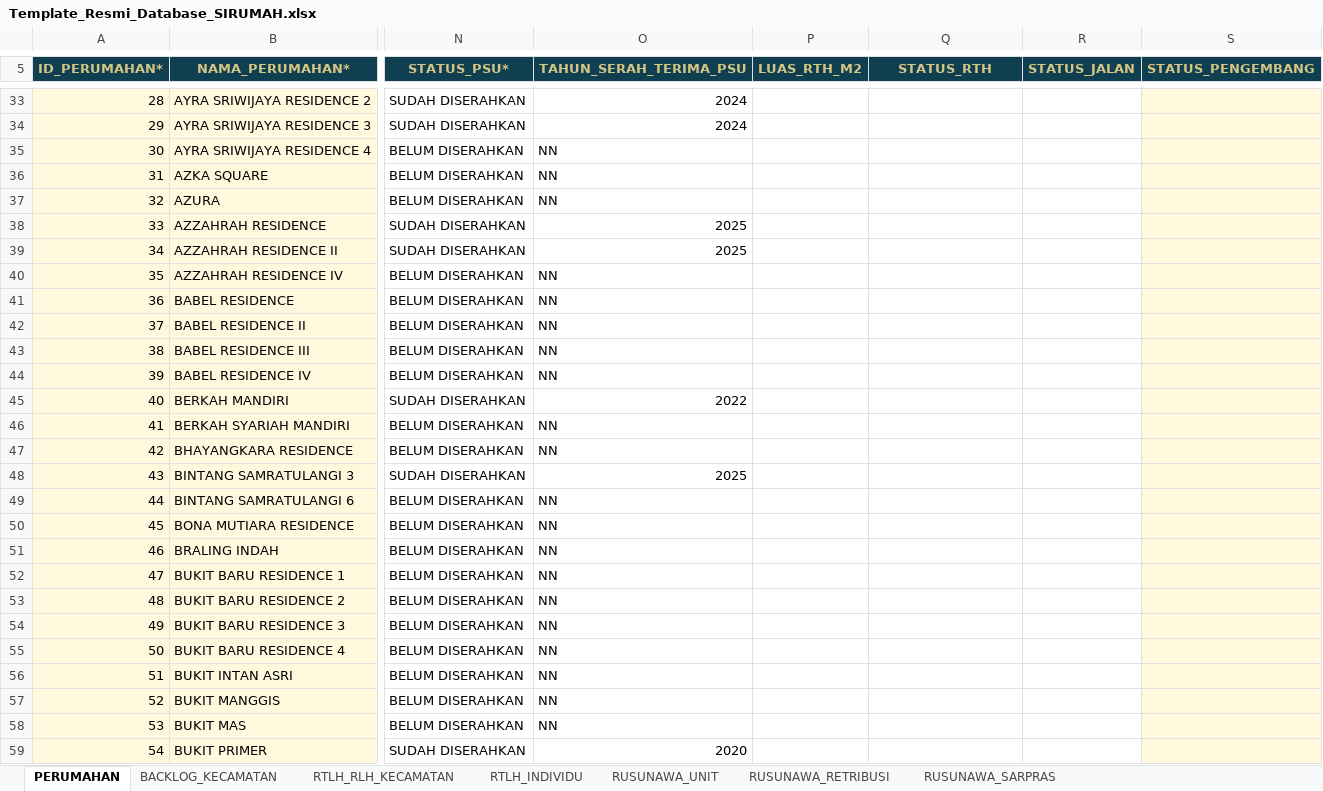
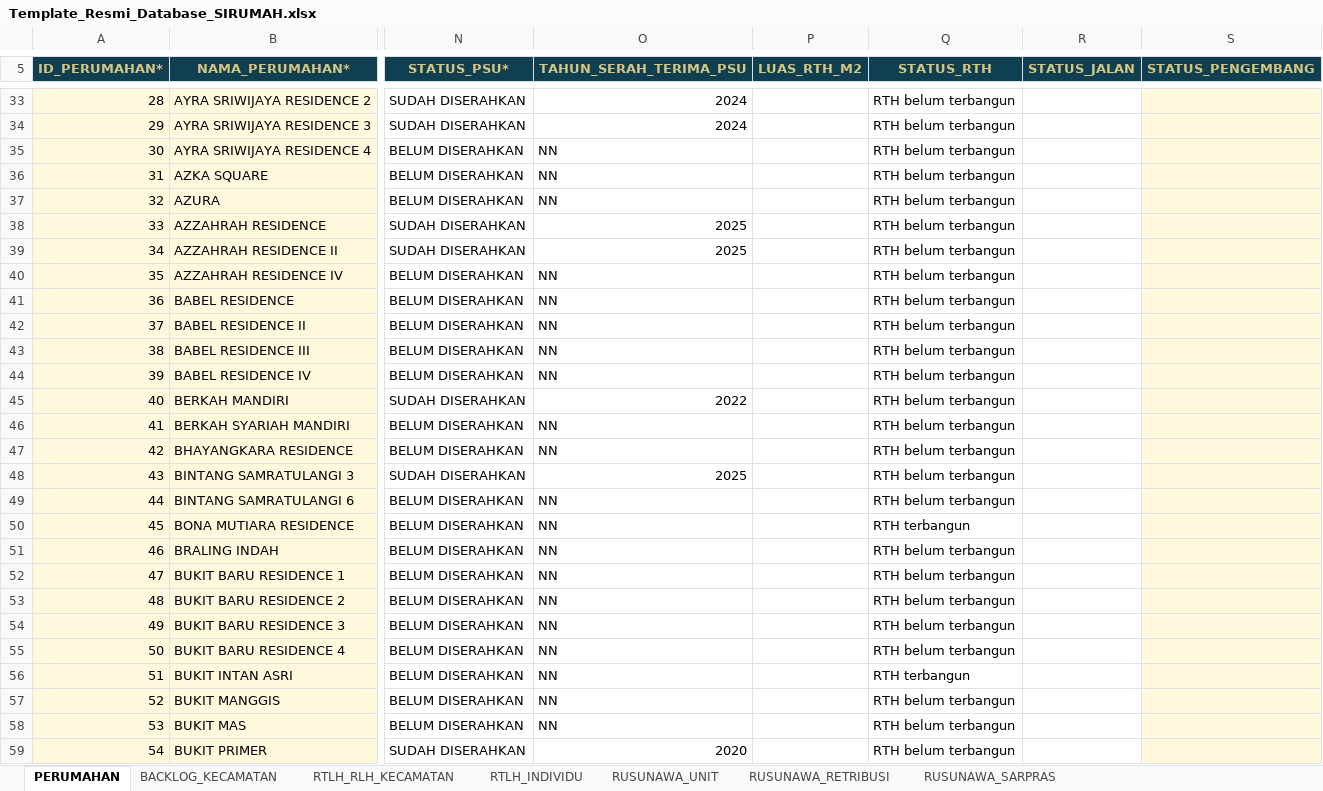
Before and after one commit to andyandriadoria/dashboard-perumahan, an Excel workbook: data/Template_Resmi_Database_SIRUMAH.xlsx, sheet PERUMAHAN, drawn as a sheet; only a part is shown, gaps mark what is left out; values as stored, in another font and other column widths than the file's, no borders; conditional formats and table styles not drawn; the diff covers the shown part only; the diff names each change by its address in the sheet, - before the commit and + after, or states it on an @@ line.

```diff
--- a/data/Template_Resmi_Database_SIRUMAH.xlsx (sheet PERUMAHAN)
+++ b/data/Template_Resmi_Database_SIRUMAH.xlsx (sheet PERUMAHAN)
-Q33:Q49 (STATUS_RTH): (empty)
+Q33:Q49 (STATUS_RTH): RTH belum terbangun
-Q50 (STATUS_RTH): (empty)
+Q50 (STATUS_RTH): RTH terbangun
-Q51:Q55 (STATUS_RTH): (empty)
+Q51:Q55 (STATUS_RTH): RTH belum terbangun
-Q56 (STATUS_RTH): (empty)
+Q56 (STATUS_RTH): RTH terbangun
-Q57:Q59 (STATUS_RTH): (empty)
+Q57:Q59 (STATUS_RTH): RTH belum terbangun
```
Also changed, not shown: 623 edited cells and cell formats elsewhere in this sheet.
